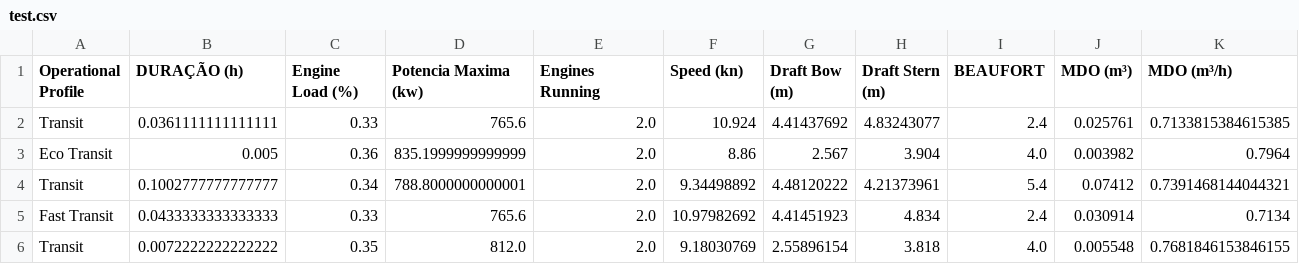
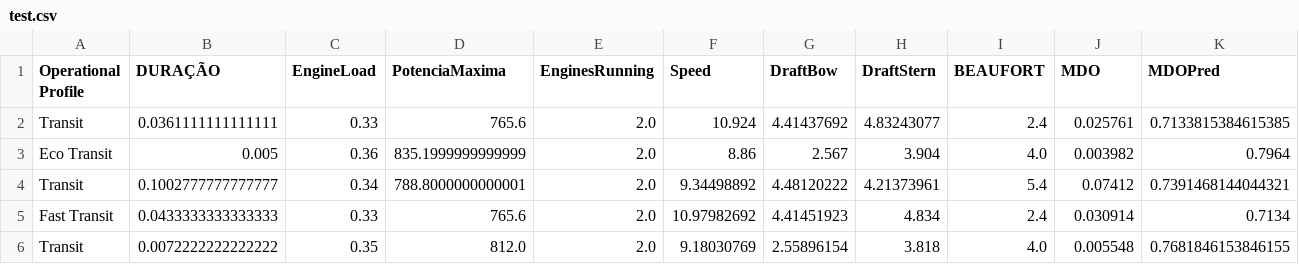
Before and after one commit to NathanTrugilho/article-fuel-consumption, a CSV file: dataset/test.csv, drawn as a sheet; only a part is shown.

```diff
--- a/dataset/test.csv
+++ b/dataset/test.csv
@@ -1,2 +1,2 @@
-Operational Profile,DURAÇÃO (h),Engine Load (%),Potencia Maxima (kw),Engines Running,Speed (kn),Draft Bow (m),Draft Stern (m),BEAUFORT,MDO (m³),MDO (m³/h)
+Operational Profile,DURAÇÃO,EngineLoad,PotenciaMaxima,EnginesRunning,Speed,DraftBow,DraftStern,BEAUFORT,MDO,MDOPred
 Transit,0.0361111111111111,0.33,765.6,2.0,10.924,4.41437692,4.83243077,2.4,0.025761,0.7133815384615385
```
Also changed, not shown: dataset/train.csv, dataset/validation.csv, 9 other files.
